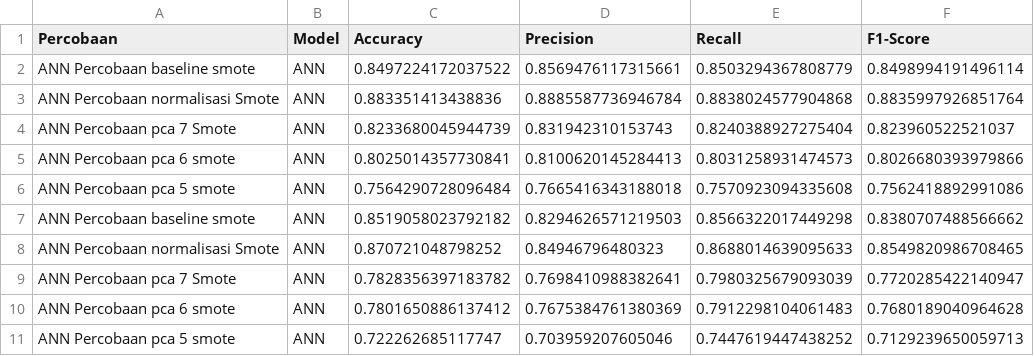
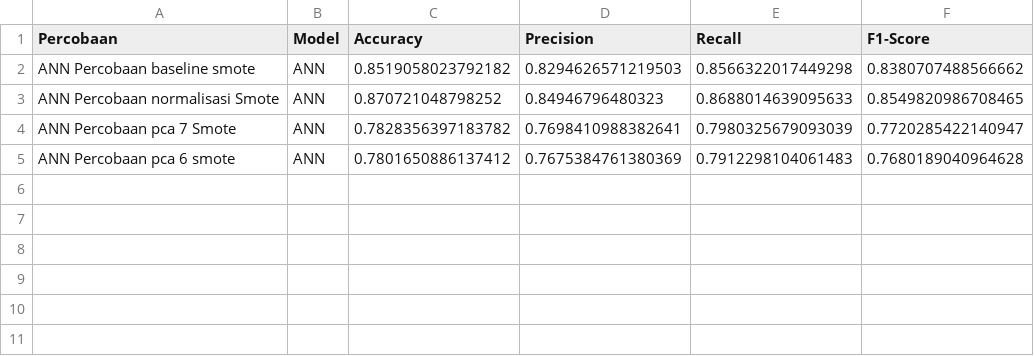
Before and after one commit to RyanGA09/DataMiningAirQuality, a CSV file: DataSmote/DL/results_ann.csv, drawn as a sheet; the diff names each change by its address in the sheet, - before the commit and + after, or states it on an @@ line.

Commit message:
data updated

```diff
--- a/DataSmote/DL/results_ann.csv
+++ b/DataSmote/DL/results_ann.csv
-row 2: ANN Percobaan baseline smote | ANN | 0.8497224172037522 | 0.8569476117315661 | 0.8503294367808779 | 0.8498994191496114
-row 3: ANN Percobaan normalisasi Smote | ANN | 0.883351413438836 | 0.8885587736946784 | 0.8838024577904868 | 0.8835997926851764
-row 4: ANN Percobaan pca 7 Smote | ANN | 0.8233680045944739 | 0.831942310153743 | 0.8240388927275404 | 0.823960522521037
-row 5: ANN Percobaan pca 6 smote | ANN | 0.8025014357730841 | 0.8100620145284413 | 0.8031258931474573 | 0.8026680393979866
-row 6: ANN Percobaan pca 5 smote | ANN | 0.7564290728096484 | 0.7665416343188018 | 0.7570923094335608 | 0.7562418892991086
-row 11: ANN Percobaan pca 5 smote | ANN | 0.722262685117747 | 0.703959207605046 | 0.7447619447438252 | 0.7129239650059713
```
Also changed, not shown: 7 other files.
